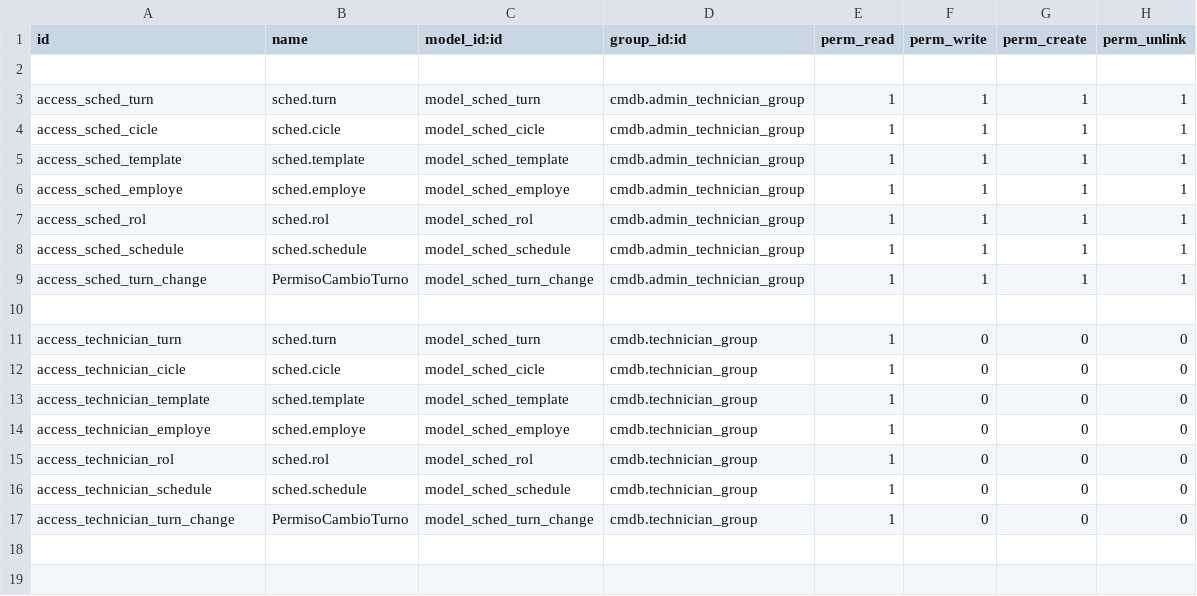
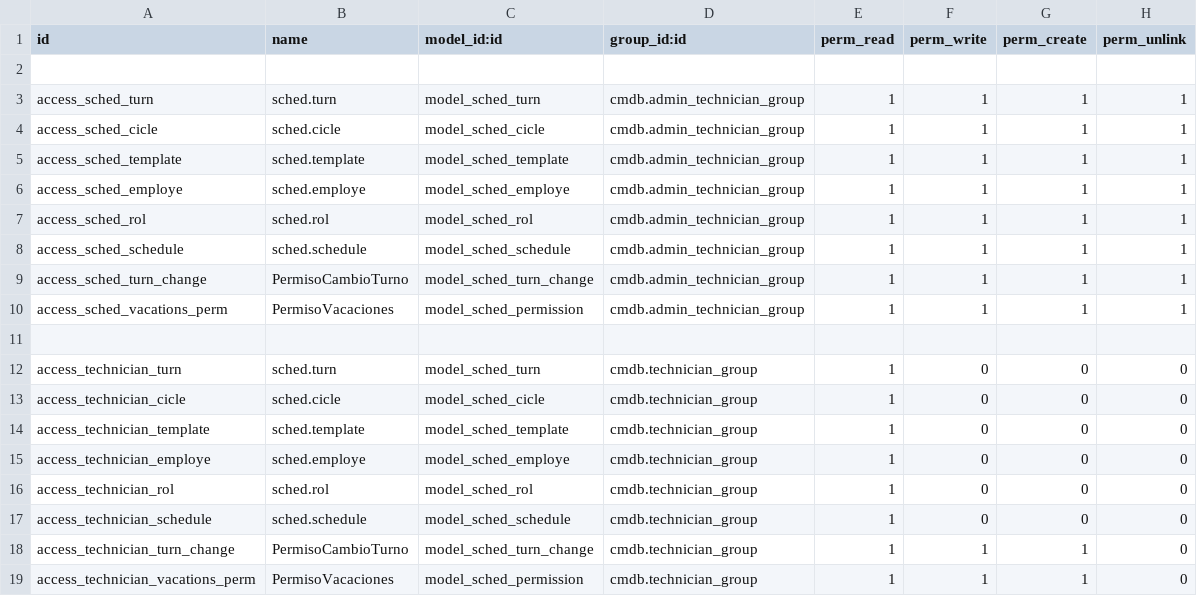
Before and after one commit to edxavier/odoo_addons, a CSV file: sched/security/ir.model.access.csv, drawn as a sheet.

```diff
--- a/sched/security/ir.model.access.csv
+++ b/sched/security/ir.model.access.csv
@@ -9,2 +9,3 @@ access_sched_schedule,sched.schedule,model_sched_schedule,cmdb.admin_technician_
 access_sched_turn_change,PermisoCambioTurno,model_sched_turn_change,cmdb.admin_technician_group,1,1,1,1
+access_sched_vacations_perm,PermisoVacaciones,model_sched_permission,cmdb.admin_technician_group,1,1,1,1
 
@@ -16,2 +17,3 @@ access_technician_rol,sched.rol,model_sched_rol,cmdb.technician_group,1,0,0,0
 access_technician_schedule,sched.schedule,model_sched_schedule,cmdb.technician_group,1,0,0,0
-access_technician_turn_change,PermisoCambioTurno,model_sched_turn_change,cmdb.technician_group,1,0,0,0
+access_technician_turn_change,PermisoCambioTurno,model_sched_turn_change,cmdb.technician_group,1,1,1,0
+access_technician_vacations_perm,PermisoVacaciones,model_sched_permission,cmdb.technician_group,1,1,1,0
```
Also changed, not shown: 7 other files.
